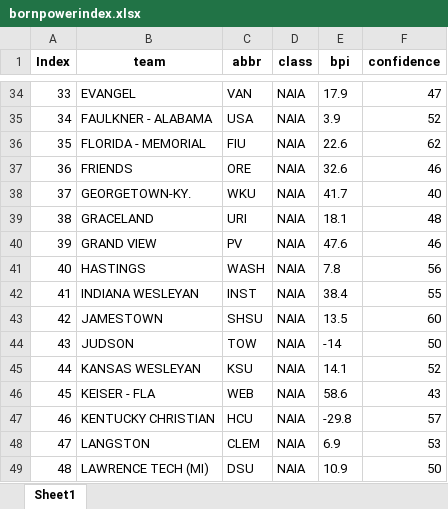
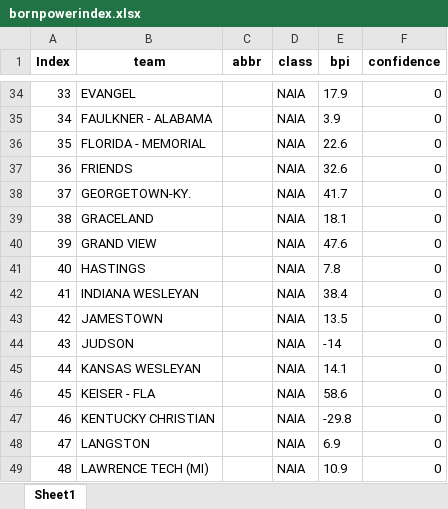
Before and after one commit to meprogrammerguy/pyBlitz, an Excel workbook: data/bornpowerindex.xlsx, sheet Sheet1, drawn as a sheet; only a part is shown, gaps mark what is left out; values as stored, in another font and other column widths than the file's, no borders; the diff covers the shown part only; the diff names each change by its address in the sheet, - before the commit and + after, or states it on an @@ line.

```diff
--- a/data/bornpowerindex.xlsx (sheet Sheet1)
+++ b/data/bornpowerindex.xlsx (sheet Sheet1)
-C34 (abbr): VAN
+C34 (abbr): (empty)
-F34 (confidence): 47
+F34 (confidence): 0
-C35 (abbr): USA
+C35 (abbr): (empty)
-F35 (confidence): 52
+F35 (confidence): 0
-C36 (abbr): FIU
+C36 (abbr): (empty)
-F36 (confidence): 62
+F36 (confidence): 0
-C37 (abbr): ORE
+C37 (abbr): (empty)
-F37 (confidence): 46
+F37 (confidence): 0
-C38 (abbr): WKU
+C38 (abbr): (empty)
-F38 (confidence): 40
+F38 (confidence): 0
-C39 (abbr): URI
+C39 (abbr): (empty)
-F39 (confidence): 48
+F39 (confidence): 0
-C40 (abbr): PV
+C40 (abbr): (empty)
-F40 (confidence): 46
+F40 (confidence): 0
-C41 (abbr): WASH
+C41 (abbr): (empty)
-F41 (confidence): 56
+F41 (confidence): 0
-C42 (abbr): INST
+C42 (abbr): (empty)
-F42 (confidence): 55
+F42 (confidence): 0
-C43 (abbr): SHSU
+C43 (abbr): (empty)
-F43 (confidence): 60
+F43 (confidence): 0
-C44 (abbr): TOW
+C44 (abbr): (empty)
-F44 (confidence): 50
+F44 (confidence): 0
-C45 (abbr): KSU
+C45 (abbr): (empty)
-F45 (confidence): 52
+F45 (confidence): 0
-C46 (abbr): WEB
+C46 (abbr): (empty)
-F46 (confidence): 43
+F46 (confidence): 0
-C47 (abbr): HCU
+C47 (abbr): (empty)
-F47 (confidence): 57
+F47 (confidence): 0
-C48 (abbr): CLEM
+C48 (abbr): (empty)
-F48 (confidence): 53
+F48 (confidence): 0
-C49 (abbr): DSU
+C49 (abbr): (empty)
-F49 (confidence): 50
+F49 (confidence): 0
```
Also changed, not shown: 668 edited cells elsewhere in this sheet, data/merge_bornpowerindex.xlsx, 6 other files.
